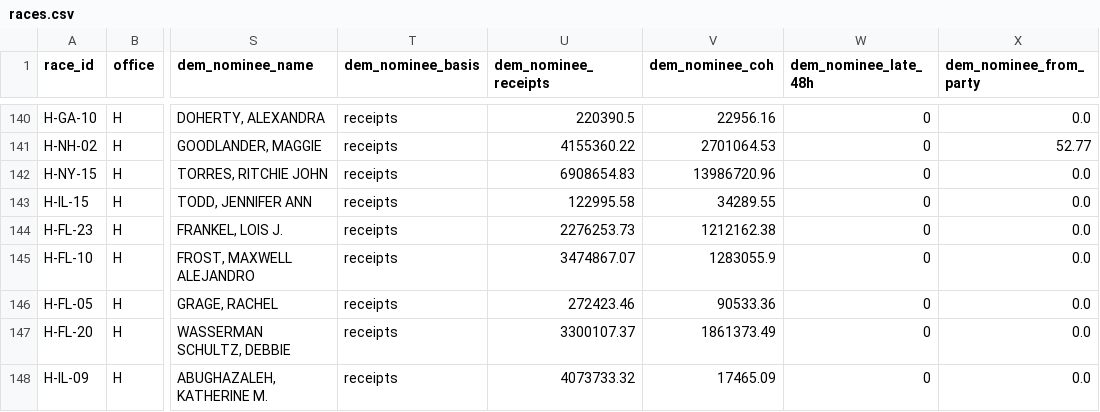
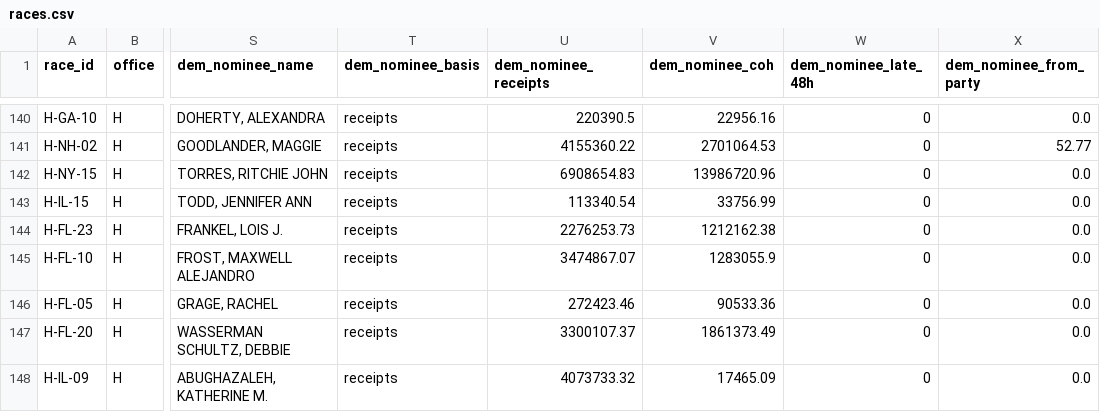
Before and after one commit to sabbadoo32/follow-the-money-2026, a CSV file: site/data/races.csv, drawn as a sheet; only a part is shown, gaps mark what is left out; the diff names each change by its address in the sheet, - before the commit and + after, or states it on an @@ line.

Commit message:
data: 2026-09-28T06:46Z

```diff
--- a/site/data/races.csv
+++ b/site/data/races.csv
-U143 (dem_nominee_receipts): 122995.58
+U143 (dem_nominee_receipts): 113340.54
-V143 (dem_nominee_coh): 34289.55
+V143 (dem_nominee_coh): 33756.99
```
Also changed, not shown: 3 other files.
